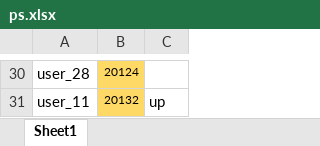
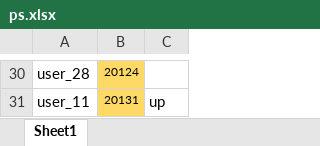
Before and after one commit to dlt-lee/dcb, an Excel workbook: ps.xlsx, sheet Sheet1, drawn as a sheet; only a part is shown, gaps mark what is left out; values as stored, in another font and other column widths than the file's, no borders; the diff covers the shown part only; the diff names each change by its address in the sheet, - before the commit and + after, or states it on an @@ line.

```diff
--- a/ps.xlsx (sheet Sheet1)
+++ b/ps.xlsx (sheet Sheet1)
-B31: 20132
+B31: 20131
```
Also changed, not shown: 2 added rows, 2 removed rows and 18 edited cells elsewhere in this sheet.
